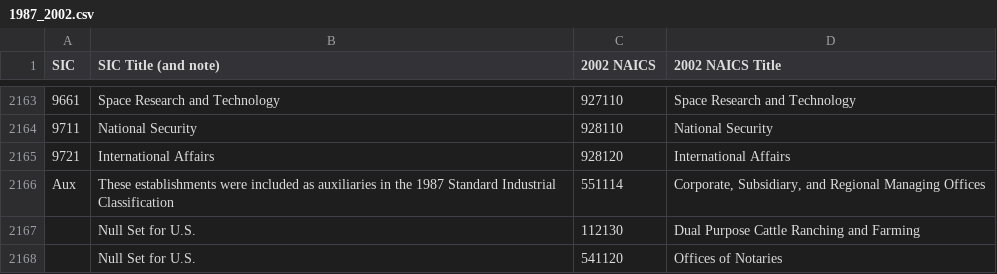
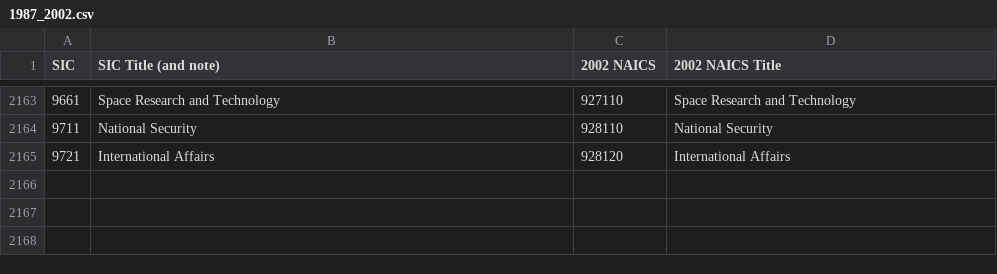
Before and after one commit to availabs/zbpMake, a CSV file: concordances/1987_2002.csv, drawn as a sheet; only a part is shown, gaps mark what is left out.

```diff
--- a/concordances/1987_2002.csv
+++ b/concordances/1987_2002.csv
@@ -2165,4 +2165 @@ SIC,SIC Title (and note),2002 NAICS,2002 NAICS Title
 9721,International Affairs,928120,International Affairs
-Aux,These establishments were included as auxiliaries in the 1987 Standard Industrial Classification,551114,"Corporate, Subsidiary, and Regional Managing Offices"
-,Null Set for U.S.,112130,Dual Purpose Cattle Ranching and Farming
-,Null Set for U.S.,541120,Offices of Notaries
```
Also changed, not shown: concordances/1997_2002.csv, 5 other files.
